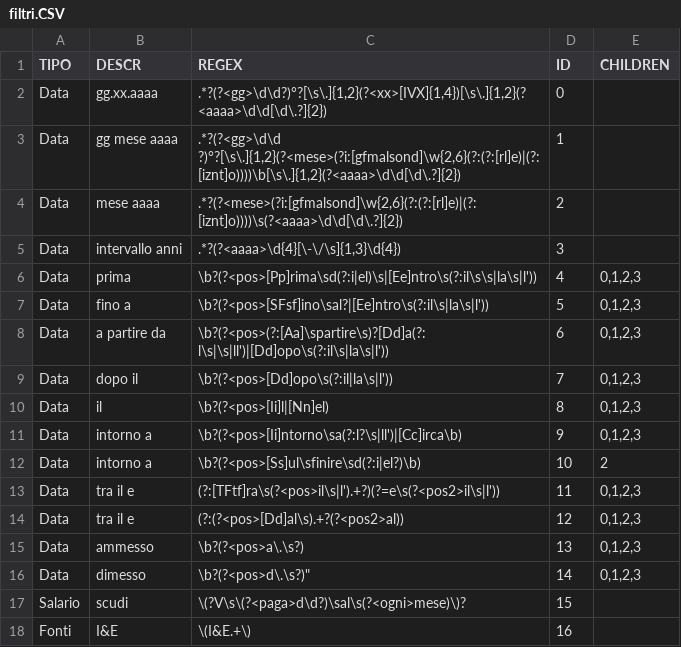
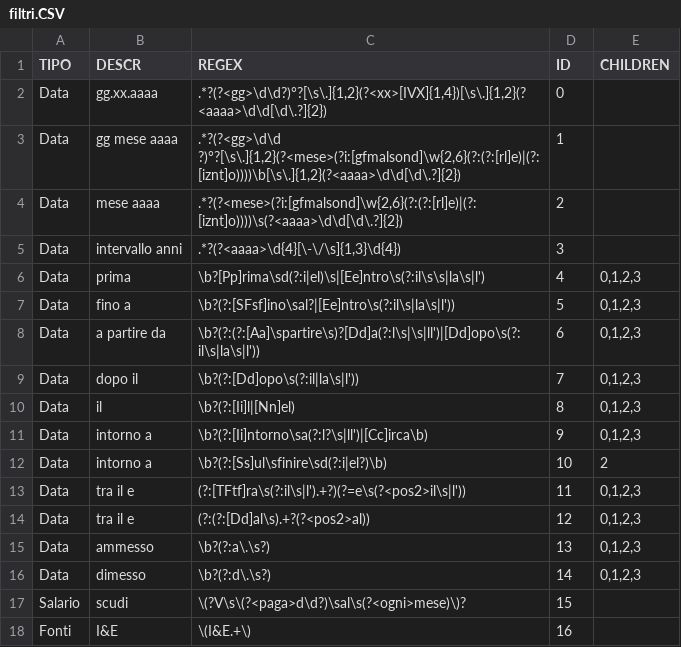
Before and after one commit to Seiseisei666/Util-Rosti, a CSV file: Util Rosti/Util Rosti/Properties/Resources/filtri.CSV, drawn as a sheet.

```diff
--- a/Util Rosti/Util Rosti/Properties/Resources/filtri.CSV
+++ b/Util Rosti/Util Rosti/Properties/Resources/filtri.CSV
@@ -5,13 +5,13 @@ Data;mese aaaa;.*?(?<mese>(?i:[gfmalsond]\w{2,6}(?:(?:[rl]e)|(?:[iznt]o))))\s(?<
 Data;intervallo anni;.*?(?<aaaa>\d{4}[\-\/\s]{1,3}\d{4});3;
-Data;prima;\b?(?<pos>[Pp]rima\sd(?:i|el)\s|[Ee]ntro\s(?:il\s\s|la\s|l'));4;0,1,2,3
-Data;fino a;\b?(?<pos>[SFsf]ino\sal?|[Ee]ntro\s(?:il\s|la\s|l'));5;0,1,2,3
-Data;a partire da;\b?(?<pos>(?:[Aa]\spartire\s)?[Dd]a(?:l\s|\s|ll')|[Dd]opo\s(?:il\s|la\s|l'));6;0,1,2,3
-Data;dopo il;\b?(?<pos>[Dd]opo\s(?:il|la\s|l'));7;0,1,2,3
-Data;il;\b?(?<pos>[Ii]l|[Nn]el);8;0,1,2,3
-Data;intorno a;\b?(?<pos>[Ii]ntorno\sa(?:l?\s|ll')|[Cc]irca\b);9;0,1,2,3
-Data;intorno a;\b?(?<pos>[Ss]ul\sfinire\sd(?:i|el?)\b);10;2
-Data;tra il e;(?:[TFtf]ra\s(?<pos>il\s|l').+?)(?=e\s(?<pos2>il\s|l'));11;0,1,2,3
-Data;tra il e;(?:(?<pos>[Dd]al\s).+?(?<pos2>al));12;0,1,2,3
-Data;ammesso;\b?(?<pos>a\.\s?);13;0,1,2,3
-Data;dimesso;"\b?(?<pos>d\.\s?)""";14;0,1,2,3
+Data;prima;\b?[Pp]rima\sd(?:i|el)\s|[Ee]ntro\s(?:il\s\s|la\s|l');4;0,1,2,3
+Data;fino a;\b?(?:[SFsf]ino\sal?|[Ee]ntro\s(?:il\s|la\s|l'));5;0,1,2,3
+Data;a partire da;\b?(?:(?:[Aa]\spartire\s)?[Dd]a(?:l\s|\s|ll')|[Dd]opo\s(?:il\s|la\s|l'));6;0,1,2,3
+Data;dopo il;\b?(?:[Dd]opo\s(?:il|la\s|l'));7;0,1,2,3
+Data;il;\b?(?:[Ii]l|[Nn]el);8;0,1,2,3
+Data;intorno a;\b?(?:[Ii]ntorno\sa(?:l?\s|ll')|[Cc]irca\b);9;0,1,2,3
+Data;intorno a;\b?(?:[Ss]ul\sfinire\sd(?:i|el?)\b);10;2
+Data;tra il e;(?:[TFtf]ra\s(?:il\s|l').+?)(?=e\s(?<pos2>il\s|l'));11;0,1,2,3
+Data;tra il e;(?:(?:[Dd]al\s).+?(?<pos2>al));12;0,1,2,3
+Data;ammesso;\b?(?:a\.\s?);13;0,1,2,3
+Data;dimesso;\b?(?:d\.\s?);14;0,1,2,3
 Salario;scudi;\(?V\s\(?<paga>d\d?)\sal\s(?<ogni>mese)\)?;15;
```
Also changed, not shown: 4 other files.
